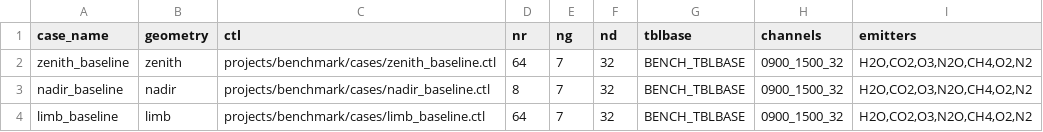
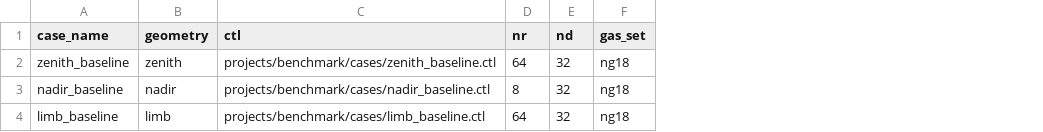
Before and after one commit to slcs-jsc/jurassic, a TSV file: projects/benchmark/configs/baseline_cases.tsv, drawn as a sheet; removed rows and columns are numbered as before the commit, all else as after; the diff names each change by its address in the sheet, - before the commit and + after, or states it on an @@ line.

Commit message:
Use channel list for scaling benchmark channels and gases.

```diff
--- a/projects/benchmark/configs/baseline_cases.tsv
+++ b/projects/benchmark/configs/baseline_cases.tsv
-column E (ng), rows 2-4: all 7
-column G (tblbase), rows 2-4: all BENCH_TBLBASE
-column H (channels), rows 2-4: all 0900_1500_32
-column I (emitters), rows 2-4: all H2O,CO2,O3,N2O,CH4,O2,N2
+column F (gas_set), rows 2-4: all ng18
```
Also changed, not shown: 18 other files.
